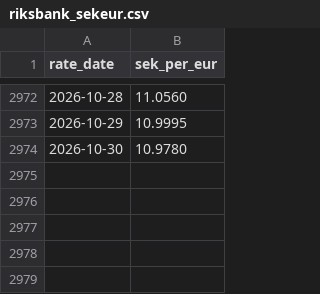
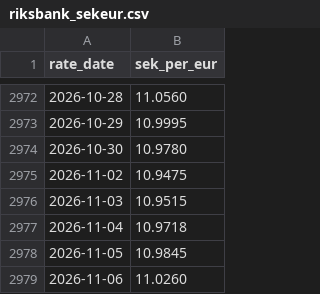
Before and after one commit to oluies/dbt-duckdb-trading-calendar, a CSV file: seeds/riksbank_sekeur.csv, drawn as a sheet; only a part is shown, gaps mark what is left out.

```diff
--- a/seeds/riksbank_sekeur.csv
+++ b/seeds/riksbank_sekeur.csv
@@ -2974 +2974,6 @@ rate_date,sek_per_eur
 2026-10-30,10.9780
+2026-11-02,10.9475
+2026-11-03,10.9515
+2026-11-04,10.9718
+2026-11-05,10.9845
+2026-11-06,11.0260
```
Also changed, not shown: 1 other file.
